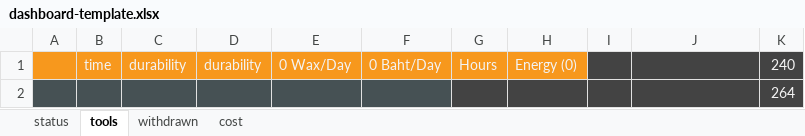
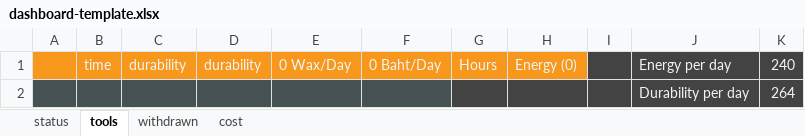
Before and after one commit to moomdate/farmers-world-dashboard, an Excel workbook: dashboard-template.xlsx, sheet tools, drawn as a sheet; values as stored, in another font and other column widths than the file's, no borders; the diff names each change by its address in the sheet, - before the commit and + after, or states it on an @@ line.

Commit message:
update template

```diff
--- a/dashboard-template.xlsx (sheet tools)
+++ b/dashboard-template.xlsx (sheet tools)
-J1: (empty)
+J1: Energy per day
-J2: (empty)
+J2: Durability per day
```
Also changed, not shown: 2 other files.
